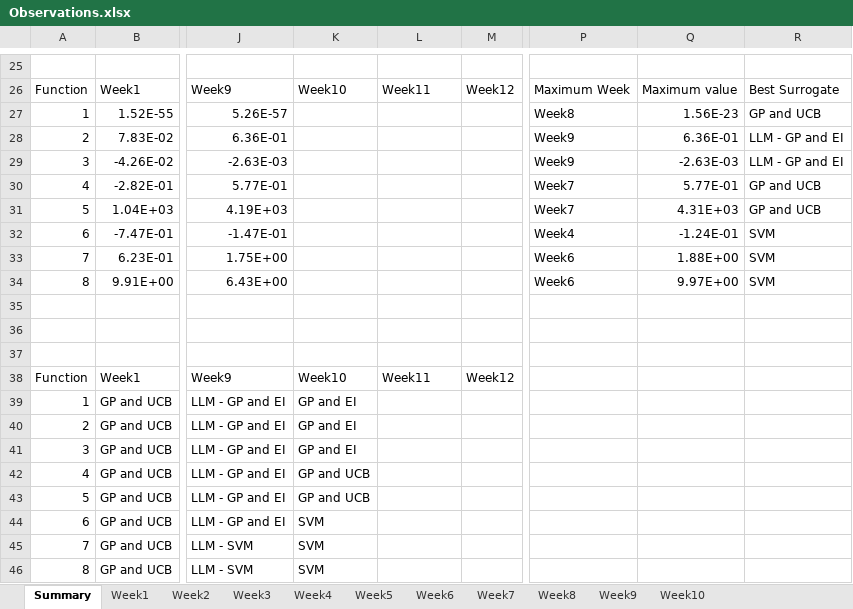
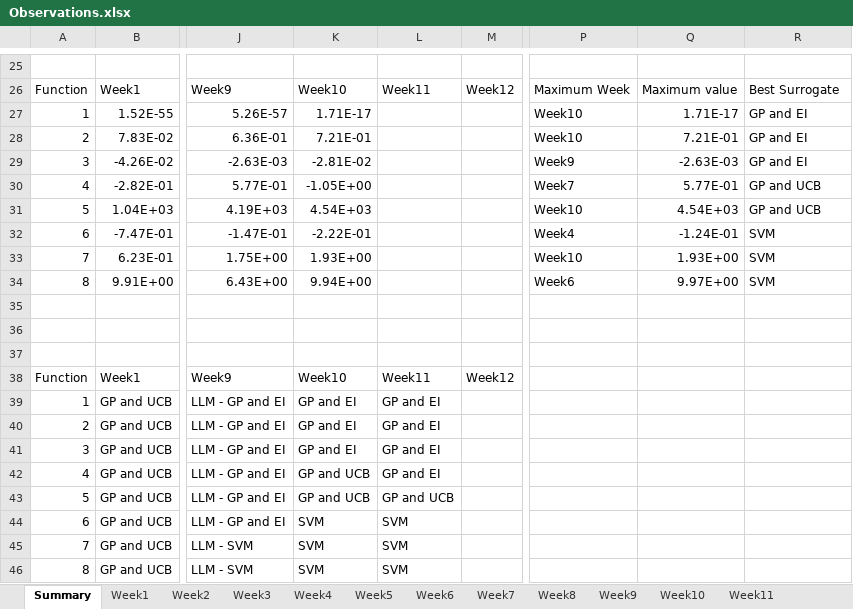
Before and after one commit to nareshpanta1/imperial-ai-ml-capstone-project, an Excel workbook: observations/Observations.xlsx, sheet Summary, drawn as a sheet; only a part is shown, gaps mark what is left out; values as stored, in another font and other column widths than the file's, no borders; the diff names each change by its address in the sheet, - before the commit and + after, or states it on an @@ line.

Commit message:
week 11 reading and inputs

```diff
--- a/observations/Observations.xlsx (sheet Summary)
+++ b/observations/Observations.xlsx (sheet Summary)
+sheet tab: Week11
-K27: (empty)
+K27: 1.71E-17
-P27: Week8
+P27: Week10
-Q27: 1.56E-23
+Q27: 1.71E-17
-R27: GP and UCB
+R27: GP and EI
-K28: (empty)
+K28: 7.21E-01
-P28: Week9
+P28: Week10
-Q28: 6.36E-01
+Q28: 7.21E-01
-R28:R29: LLM - GP and EI
+R28:R29: GP and EI
-K29: (empty)
+K29: -2.81E-02
-K30: (empty)
+K30: -1.05E+00
-K31: (empty)
+K31: 4.54E+03
-P31: Week7
+P31: Week10
-Q31: 4.31E+03
+Q31: 4.54E+03
-K32: (empty)
+K32: -2.22E-01
-K33: (empty)
+K33: 1.93E+00
-P33: Week6
+P33: Week10
-Q33: 1.88E+00
+Q33: 1.93E+00
-K34: (empty)
+K34: 9.94E+00
-L39:L42: (empty)
+L39:L42: GP and EI
-L43: (empty)
+L43: GP and UCB
-L44:L46: (empty)
+L44:L46: SVM
```
Also changed, not shown: sheet Week10, 8 other files.
